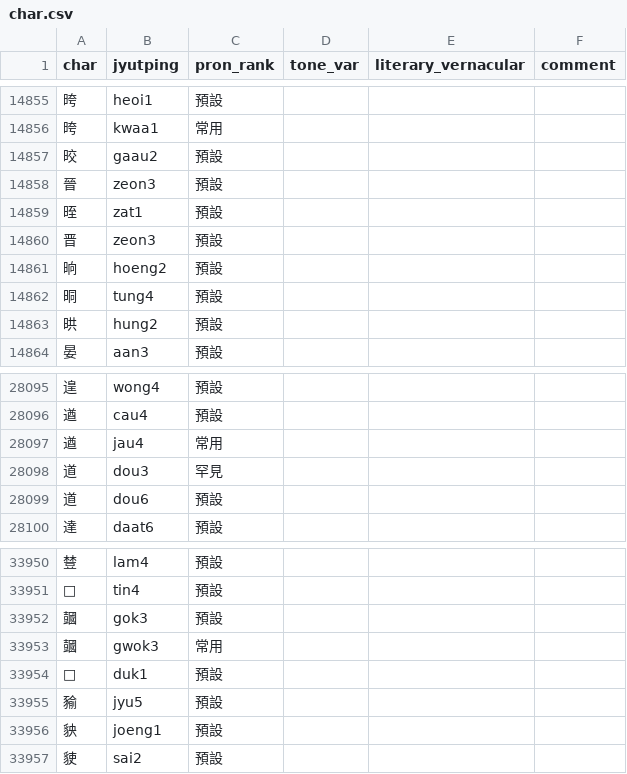
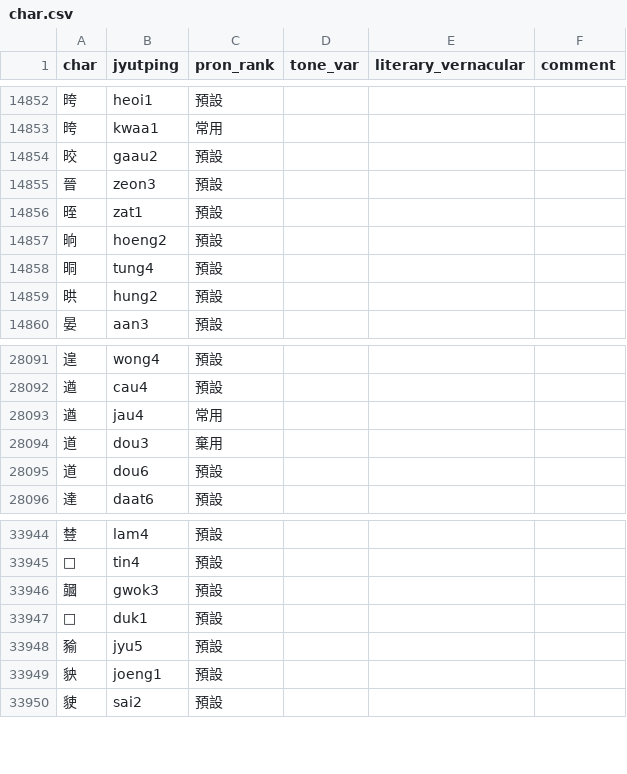
Before and after one commit to CanCLID/rime-cantonese-upstream, a CSV file: char.csv, drawn as a sheet; only a part is shown, gaps mark what is left out; the diff covers the shown part only.

```diff
--- a/char.csv
+++ b/char.csv
@@ -14859,3 +14856,2 @@ char,jyutping,pron_rank,tone_var,literary_vernacular,comment
 晊,zat1,預設,,,
-晋,zeon3,預設,,,
 晌,hoeng2,預設,,,
@@ -28097,3 +28093,3 @@ char,jyutping,pron_rank,tone_var,literary_vernacular,comment
 遒,jau4,常用,,,
-道,dou3,罕見,,,
+道,dou3,棄用,,,
 道,dou6,預設,,,
@@ -33951,4 +33945,3 @@ char,jyutping,pron_rank,tone_var,literary_vernacular,comment
 𧰊,tin4,預設,,,
-𧰒,gok3,預設,,,
-𧰒,gwok3,常用,,,
+𧰒,gwok3,預設,,,
 𧰵,duk1,預設,,,
```
Also changed, not shown: 5 removed rows and 5 edited cells elsewhere in this file.
